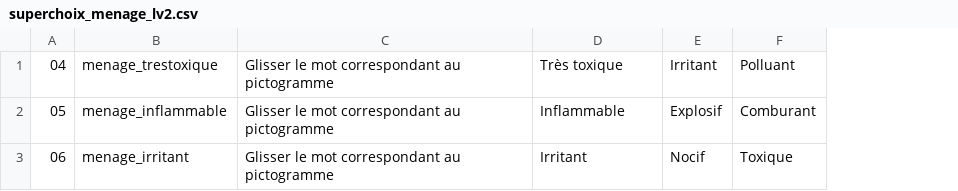
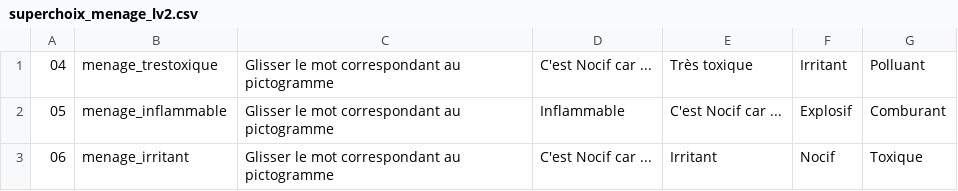
Before and after one commit to microSoftware/TipTopFormation2, a CSV file: res/raw/superchoix_menage_lv2.csv, drawn as a sheet; addresses are those after the commit; the diff names each change by its address in the sheet, - before the commit and + after, or states it on an @@ line.

```diff
--- a/res/raw/superchoix_menage_lv2.csv
+++ b/res/raw/superchoix_menage_lv2.csv
+column D, rows 1-3: C'est Nocif car ... | Inflammable | C'est Nocif car ...
-E2: Inflammable
+E2: C'est Nocif car ...
```
Also changed, not shown: res/raw/multichoix_menage_lv1.csv, res/raw/multichoix_menage_lv2.csv, 20 other files.
